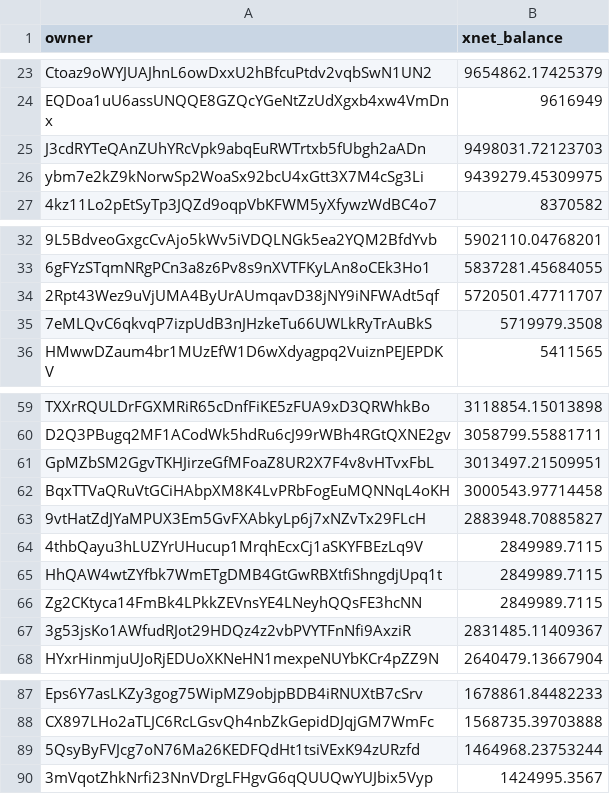
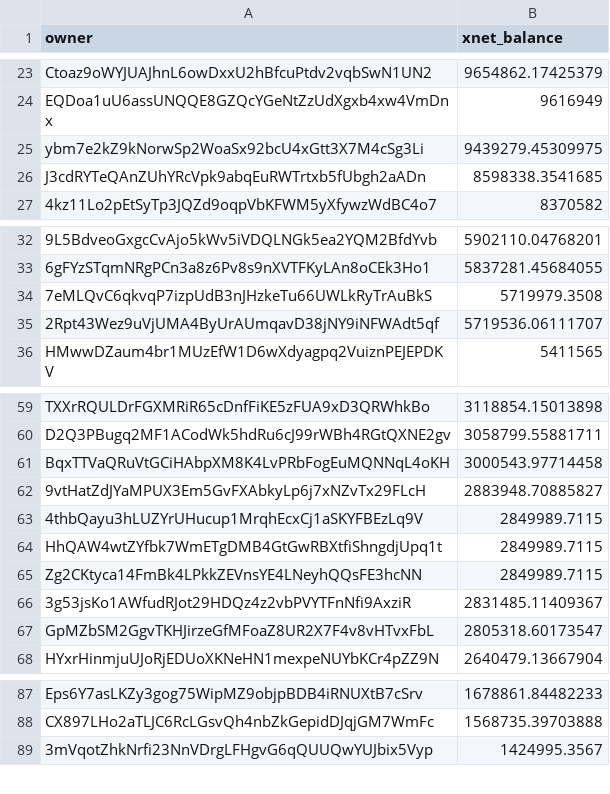
Before and after one commit to xnet-community-data/xnet-data-integration, a CSV file: data/derived/xnet_owner_balances.csv, drawn as a sheet; only a part is shown, gaps mark what is left out; removed rows and columns are numbered as before the commit, all else as after; the diff covers the shown part only; the diff names each change by its address in the sheet, - before the commit and + after, or states it on an @@ line.

Commit message:
Publish XNET live state (full)

```diff
--- a/data/derived/xnet_owner_balances.csv
+++ b/data/derived/xnet_owner_balances.csv
-row 25: J3cdRYTeQAnZUhYRcVpk9abqEuRWTrtxb5fUbgh2aADn | 9498031.72123703
+row 26: J3cdRYTeQAnZUhYRcVpk9abqEuRWTrtxb5fUbgh2aADn | 8598338.3541685
-row 34: 2Rpt43Wez9uVjUMA4ByUrAUmqavD38jNY9iNFWAdt5qf | 5720501.47711707
+row 35: 2Rpt43Wez9uVjUMA4ByUrAUmqavD38jNY9iNFWAdt5qf | 5719536.06111707
-row 61: GpMZbSM2GgvTKHJirzeGfMFoaZ8UR2X7F4v8vHTvxFbL | 3013497.21509951
+row 67: GpMZbSM2GgvTKHJirzeGfMFoaZ8UR2X7F4v8vHTvxFbL | 2805318.60173547
-row 89: 5QsyByFVJcg7oN76Ma26KEDFQdHt1tsiVExK94zURzfd | 1464968.23753244
```
Also changed, not shown: 5 added rows and 5 removed rows elsewhere in this file, data/xnet_supply_daily.csv, 18 other files.
